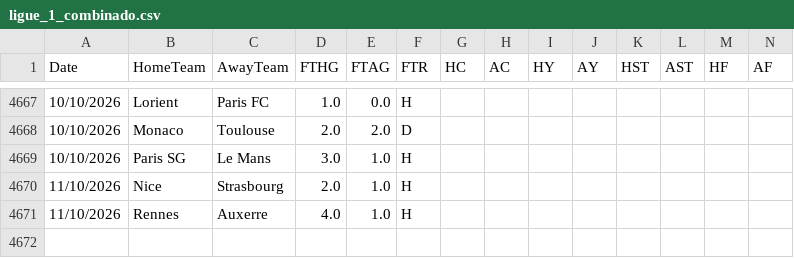
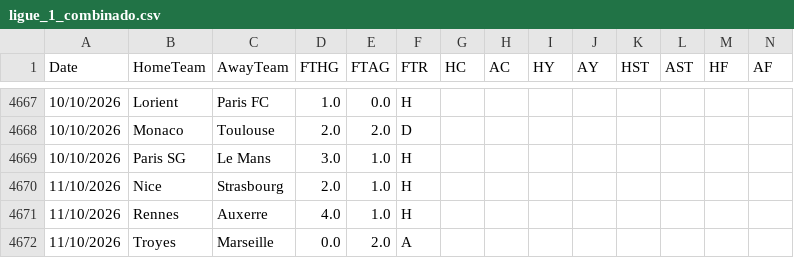
Before and after one commit to hectormera4-dotcom/premier-picks, a CSV file: ligue_1_combinado.csv, drawn as a sheet; only a part is shown, gaps mark what is left out; rows hold the shown columns only; the diff names each change by its address in the sheet, - before the commit and + after, or states it on an @@ line.

```diff
--- a/ligue_1_combinado.csv
+++ b/ligue_1_combinado.csv
+row 4672: 11/10/2026 | Troyes | Marseille | 0.0 | 2.0 | A
```
Also changed, not shown: la_liga_combinado.csv, primeira_liga_combinado.csv, 1 other file.
